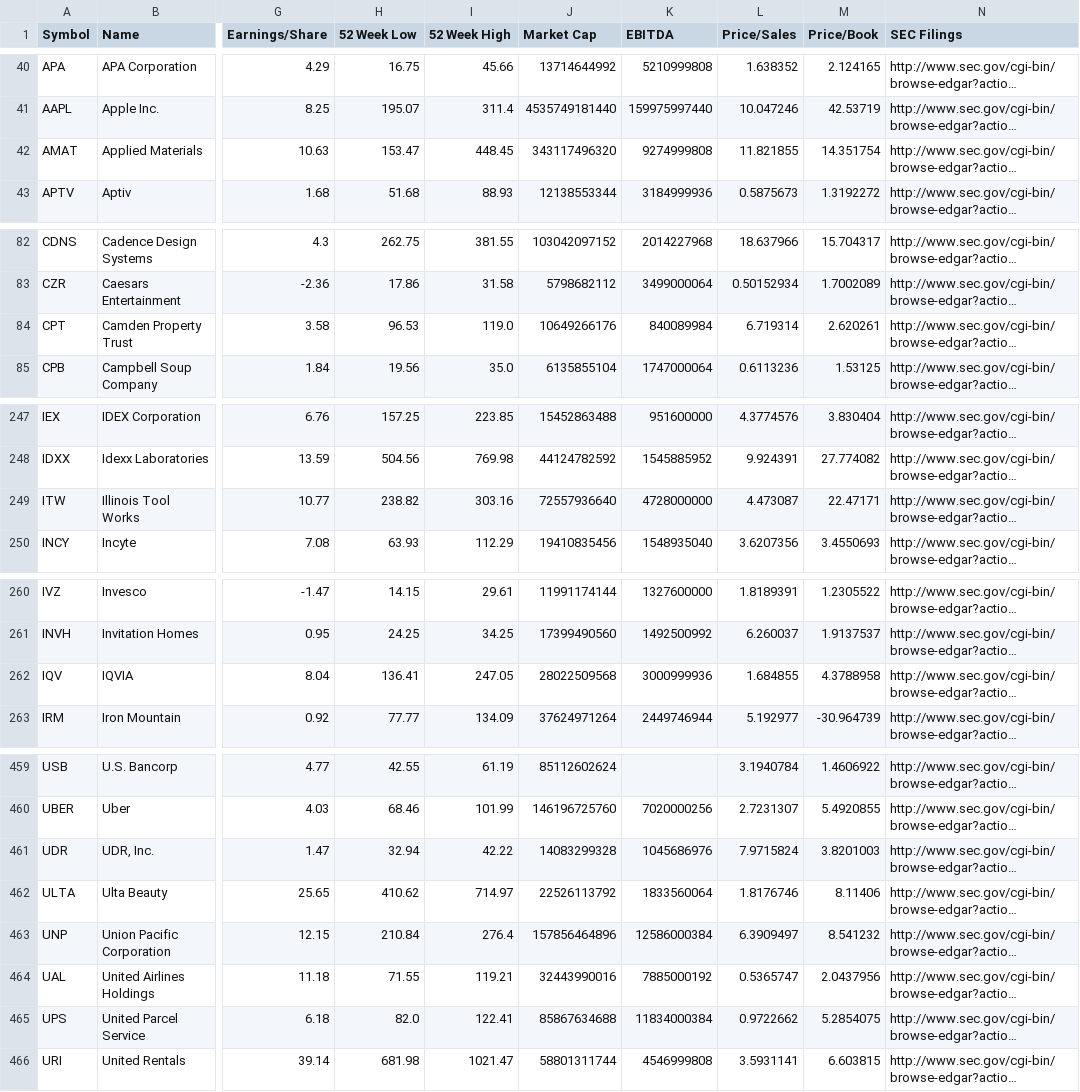
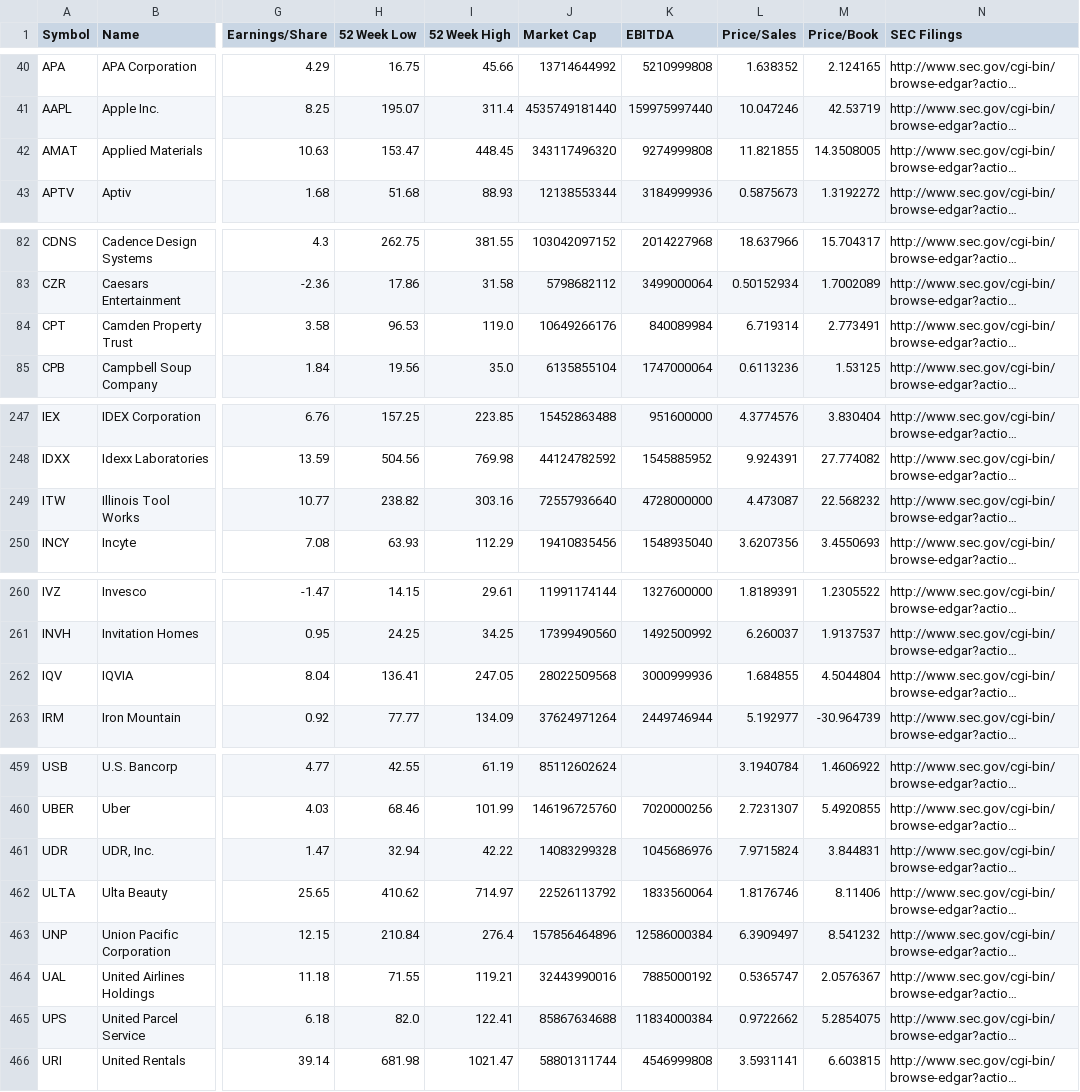
Before and after one commit to datasets/s-and-p-500-companies-financials, a CSV file: data/constituents-financials.csv, drawn as a sheet; only a part is shown, gaps mark what is left out; long unchanged cells end in …; the diff covers the shown part only; the diff names each change by its address in the sheet, - before the commit and + after, or states it on an @@ line.

```diff
--- a/data/constituents-financials.csv
+++ b/data/constituents-financials.csv
-M42 (Price/Book): 14.351754
+M42 (Price/Book): 14.3508005
-M84 (Price/Book): 2.620261
+M84 (Price/Book): 2.773491
-M249 (Price/Book): 22.47171
+M249 (Price/Book): 22.568232
-M262 (Price/Book): 4.3788958
+M262 (Price/Book): 4.5044804
-M461 (Price/Book): 3.8201003
+M461 (Price/Book): 3.844831
-M464 (Price/Book): 2.0437956
+M464 (Price/Book): 2.0576367
```
Also changed, not shown: 15 edited cells elsewhere in this file, data/scatter-data.csv.
